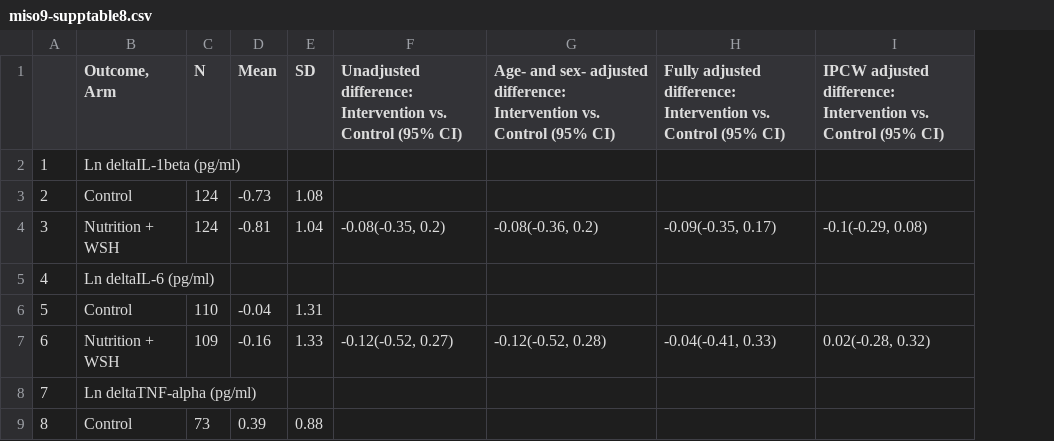
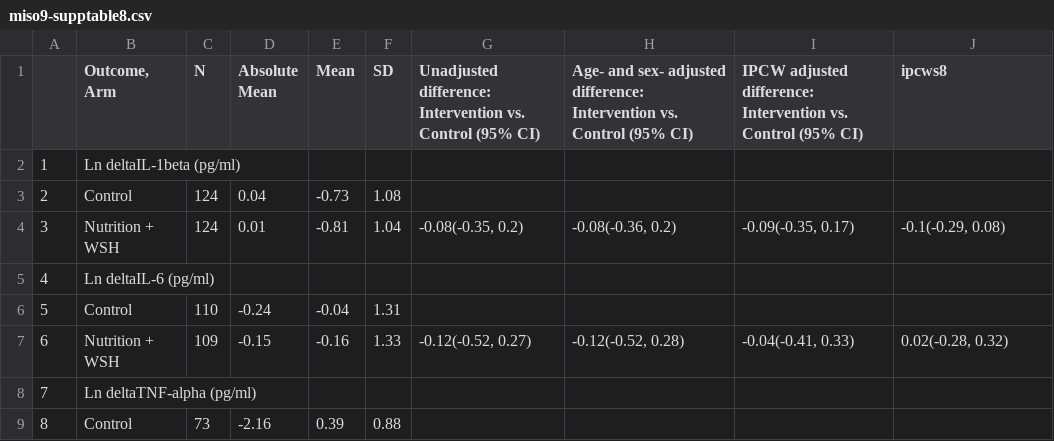
Before and after one commit to washb-eed-substudies/ee-secondary, a CSV file: tables/miso9-supptable8.csv, drawn as a sheet; only a part is shown; addresses are those after the commit; the diff names each change by its address in the sheet, - before the commit and + after, or states it on an @@ line.

Commit message:
completed supplementary table 8 (added absmean column)

```diff
--- a/tables/miso9-supptable8.csv
+++ b/tables/miso9-supptable8.csv
+column D (Absolute Mean), rows 3-9: 0.04 | 0.01 |  | -0.24 | -0.15 |  | -2.16
-I1: Fully adjusted difference:…
+I1: IPCW adjusted difference:…
-J1: IPCW adjusted difference: Intervention vs. Control (95% CI)
+J1: ipcws8
```
Also changed, not shown: 1 other file.
